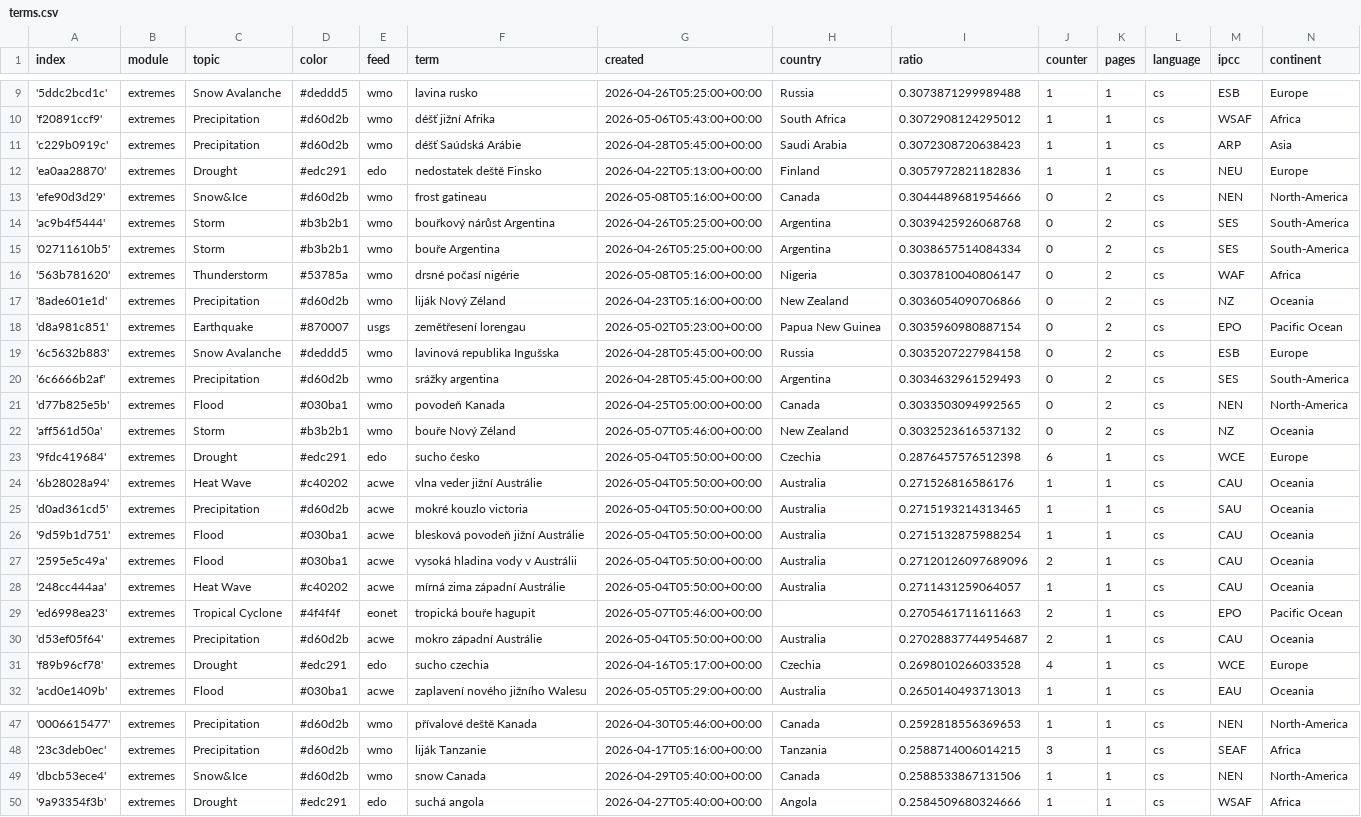
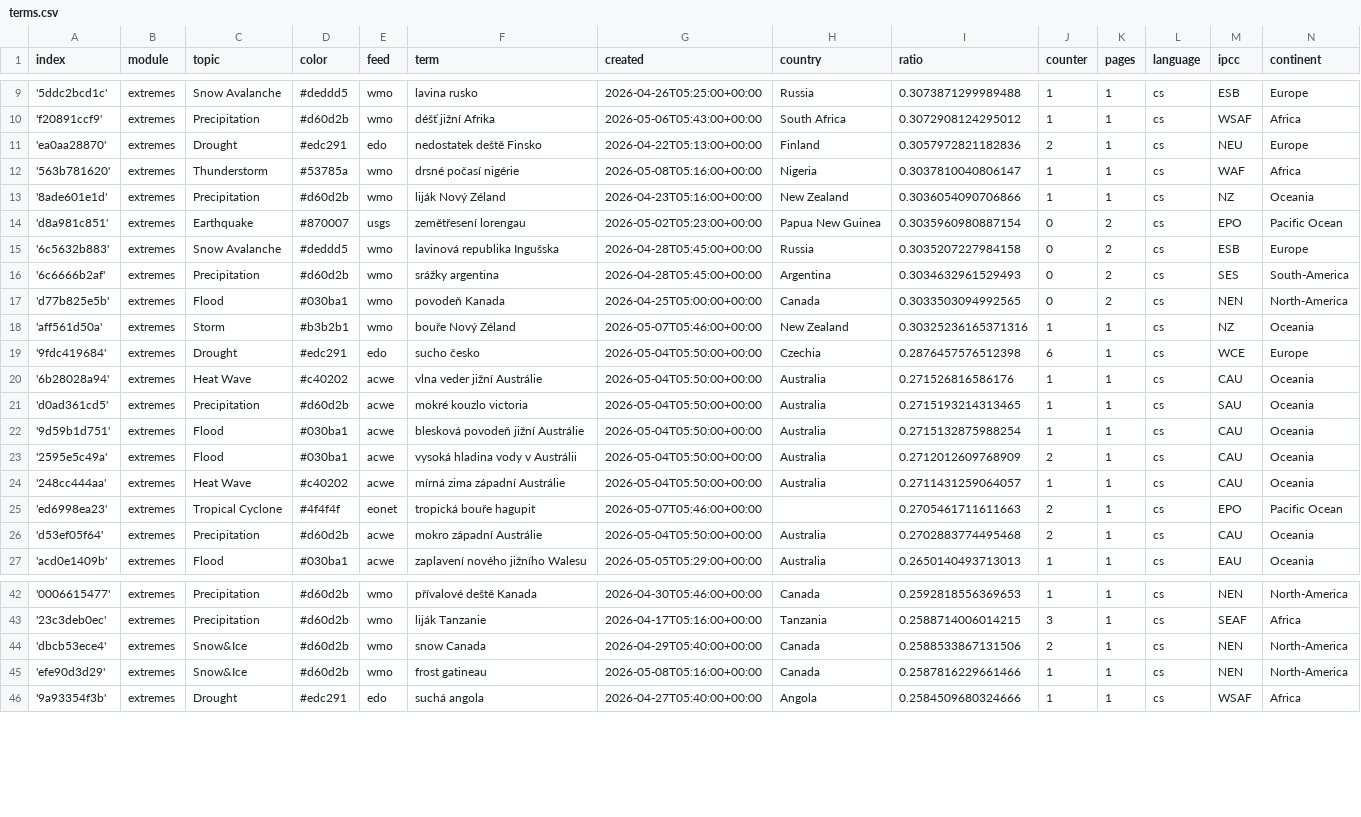
Before and after one commit to Leoniews/czechExtremes, a CSV file: terms.csv, drawn as a sheet; only a part is shown, gaps mark what is left out; the diff covers the shown part only.

Commit message:
Commit from GitHub Actions (harvest:0.0)

```diff
--- a/terms.csv
+++ b/terms.csv
@@ -10,9 +10,5 @@ index,module,topic,color,feed,term,created,country,ratio,counter,pages,language,
 'f20891ccf9',extremes,Precipitation,#d60d2b,wmo,déšť jižní Afrika,2026-05-06T05:43:00+00:00,South Africa,0.3072908124295012,1,1,cs,WSAF,Africa
-'c229b0919c',extremes,Precipitation,#d60d2b,wmo,déšť Saúdská Arábie,2026-04-28T05:45:00+00:00,Saudi Arabia,0.3072308720638423,1,1,cs,ARP,Asia
-'ea0aa28870',extremes,Drought,#edc291,edo,nedostatek deště Finsko,2026-04-22T05:13:00+00:00,Finland,0.3057972821182836,1,1,cs,NEU,Europe
-'efe90d3d29',extremes,Snow&Ice,#d60d2b,wmo,frost gatineau,2026-05-08T05:16:00+00:00,Canada,0.3044489681954666,0,2,cs,NEN,North-America
-'ac9b4f5444',extremes,Storm,#b3b2b1,wmo,bouřkový nárůst Argentina,2026-04-26T05:25:00+00:00,Argentina,0.3039425926068768,0,2,cs,SES,South-America
-'02711610b5',extremes,Storm,#b3b2b1,wmo,bouře Argentina,2026-04-26T05:25:00+00:00,Argentina,0.3038657514084334,0,2,cs,SES,South-America
-'563b781620',extremes,Thunderstorm,#53785a,wmo,drsné počasí nigérie,2026-05-08T05:16:00+00:00,Nigeria,0.3037810040806147,0,2,cs,WAF,Africa
-'8ade601e1d',extremes,Precipitation,#d60d2b,wmo,liják Nový Zéland,2026-04-23T05:16:00+00:00,New Zealand,0.3036054090706866,0,2,cs,NZ,Oceania
+'ea0aa28870',extremes,Drought,#edc291,edo,nedostatek deště Finsko,2026-04-22T05:13:00+00:00,Finland,0.3057972821182836,2,1,cs,NEU,Europe
+'563b781620',extremes,Thunderstorm,#53785a,wmo,drsné počasí nigérie,2026-05-08T05:16:00+00:00,Nigeria,0.3037810040806147,1,1,cs,WAF,Africa
+'8ade601e1d',extremes,Precipitation,#d60d2b,wmo,liják Nový Zéland,2026-04-23T05:16:00+00:00,New Zealand,0.3036054090706866,1,1,cs,NZ,Oceania
 'd8a981c851',extremes,Earthquake,#870007,usgs,zemětřesení lorengau,2026-05-02T05:23:00+00:00,Papua New Guinea,0.3035960980887154,0,2,cs,EPO,Pacific Ocean
@@ -21,3 +17,3 @@ index,module,topic,color,feed,term,created,country,ratio,counter,pages,language,
 'd77b825e5b',extremes,Flood,#030ba1,wmo,povodeň Kanada,2026-04-25T05:00:00+00:00,Canada,0.3033503094992565,0,2,cs,NEN,North-America
-'aff561d50a',extremes,Storm,#b3b2b1,wmo,bouře Nový Zéland,2026-05-07T05:46:00+00:00,New Zealand,0.3032523616537132,0,2,cs,NZ,Oceania
+'aff561d50a',extremes,Storm,#b3b2b1,wmo,bouře Nový Zéland,2026-05-07T05:46:00+00:00,New Zealand,0.30325236165371316,1,1,cs,NZ,Oceania
 '9fdc419684',extremes,Drought,#edc291,edo,sucho česko,2026-05-04T05:50:00+00:00,Czechia,0.2876457576512398,6,1,cs,WCE,Europe
@@ -26,7 +22,6 @@ index,module,topic,color,feed,term,created,country,ratio,counter,pages,language,
 '9d59b1d751',extremes,Flood,#030ba1,acwe,blesková povodeň jižní Austrálie,2026-05-04T05:50:00+00:00,Australia,0.2715132875988254,1,1,cs,CAU,Oceania
-'2595e5c49a',extremes,Flood,#030ba1,acwe,vysoká hladina vody v Austrálii,2026-05-04T05:50:00+00:00,Australia,0.27120126097689096,2,1,cs,CAU,Oceania
+'2595e5c49a',extremes,Flood,#030ba1,acwe,vysoká hladina vody v Austrálii,2026-05-04T05:50:00+00:00,Australia,0.2712012609768909,2,1,cs,CAU,Oceania
 '248cc444aa',extremes,Heat Wave,#c40202,acwe,mírná zima západní Austrálie,2026-05-04T05:50:00+00:00,Australia,0.2711431259064057,1,1,cs,CAU,Oceania
 'ed6998ea23',extremes,Tropical Cyclone,#4f4f4f,eonet,tropická bouře hagupit,2026-05-07T05:46:00+00:00,,0.2705461711611663,2,1,cs,EPO,Pacific Ocean
-'d53ef05f64',extremes,Precipitation,#d60d2b,acwe,mokro západní Austrálie,2026-05-04T05:50:00+00:00,Australia,0.27028837744954687,2,1,cs,CAU,Oceania
-'f89b96cf78',extremes,Drought,#edc291,edo,sucho czechia,2026-04-16T05:17:00+00:00,Czechia,0.2698010266033528,4,1,cs,WCE,Europe
+'d53ef05f64',extremes,Precipitation,#d60d2b,acwe,mokro západní Austrálie,2026-05-04T05:50:00+00:00,Australia,0.2702883774495468,2,1,cs,CAU,Oceania
 'acd0e1409b',extremes,Flood,#030ba1,acwe,zaplavení nového jižního Walesu,2026-05-05T05:29:00+00:00,Australia,0.2650140493713013,1,1,cs,EAU,Oceania
@@ -48,3 +43,4 @@ index,module,topic,color,feed,term,created,country,ratio,counter,pages,language,
 '23c3deb0ec',extremes,Precipitation,#d60d2b,wmo,liják Tanzanie,2026-04-17T05:16:00+00:00,Tanzania,0.2588714006014215,3,1,cs,SEAF,Africa
-'dbcb53ece4',extremes,Snow&Ice,#d60d2b,wmo,snow Canada,2026-04-29T05:40:00+00:00,Canada,0.2588533867131506,1,1,cs,NEN,North-America
+'dbcb53ece4',extremes,Snow&Ice,#d60d2b,wmo,snow Canada,2026-04-29T05:40:00+00:00,Canada,0.2588533867131506,2,1,cs,NEN,North-America
+'efe90d3d29',extremes,Snow&Ice,#d60d2b,wmo,frost gatineau,2026-05-08T05:16:00+00:00,Canada,0.2587816229661466,1,1,cs,NEN,North-America
 '9a93354f3b',extremes,Drought,#edc291,edo,suchá angola,2026-04-27T05:40:00+00:00,Angola,0.2584509680324666,1,1,cs,WSAF,Africa
```
Also changed, not shown: 3 added rows, 2 removed rows and 10 edited cells elsewhere in this file.
